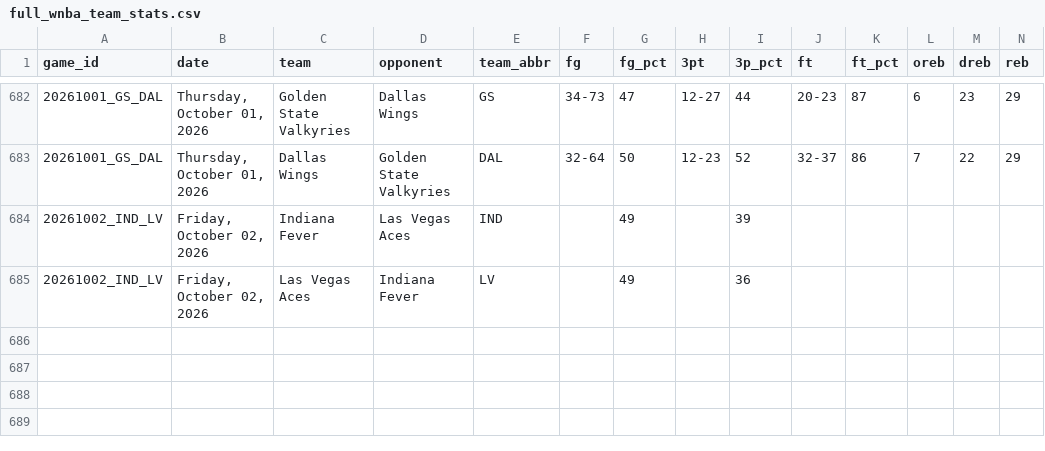
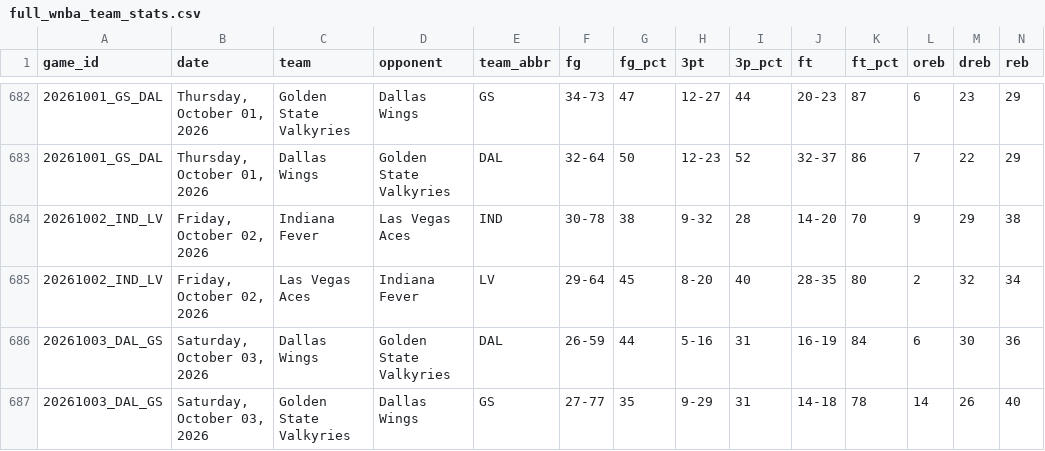
Before and after one commit to MikeOzomah/wnba-matchup-intelligence, a CSV file: data/full_wnba_team_stats.csv, drawn as a sheet; only a part is shown, gaps mark what is left out; removed rows and columns are numbered as before the commit, all else as after; rows hold the shown columns only; the diff names each change by its address in the sheet, - before the commit and + after, or states it on an @@ line.

```diff
--- a/data/full_wnba_team_stats.csv
+++ b/data/full_wnba_team_stats.csv
-row 684: 20261002_IND_LV | Friday, October 02, 2026 | Indiana Fever | Las Vegas Aces | IND |  | 49 |  | 39
-row 685: 20261002_IND_LV | Friday, October 02, 2026 | Las Vegas Aces | Indiana Fever | LV |  | 49 |  | 36
+row 684: 20261002_IND_LV | Friday, October 02, 2026 | Indiana Fever | Las Vegas Aces | IND | 30-78 | 38 | 9-32 | 28 | 14-20 | 70 | 9 | 29 | 38
+row 685: 20261002_IND_LV | Friday, October 02, 2026 | Las Vegas Aces | Indiana Fever | LV | 29-64 | 45 | 8-20 | 40 | 28-35 | 80 | 2 | 32 | 34
+row 686: 20261003_DAL_GS | Saturday, October 03, 2026 | Dallas Wings | Golden State Valkyries | DAL | 26-59 | 44 | 5-16 | 31 | 16-19 | 84 | 6 | 30 | 36
+row 687: 20261003_DAL_GS | Saturday, October 03, 2026 | Golden State Valkyries | Dallas Wings | GS | 27-77 | 35 | 9-29 | 31 | 14-18 | 78 | 14 | 26 | 40
```
Also changed, not shown: outputs/advanced_wnba_metrics.csv, outputs/player_influence_profiles.csv, 2 other files.
